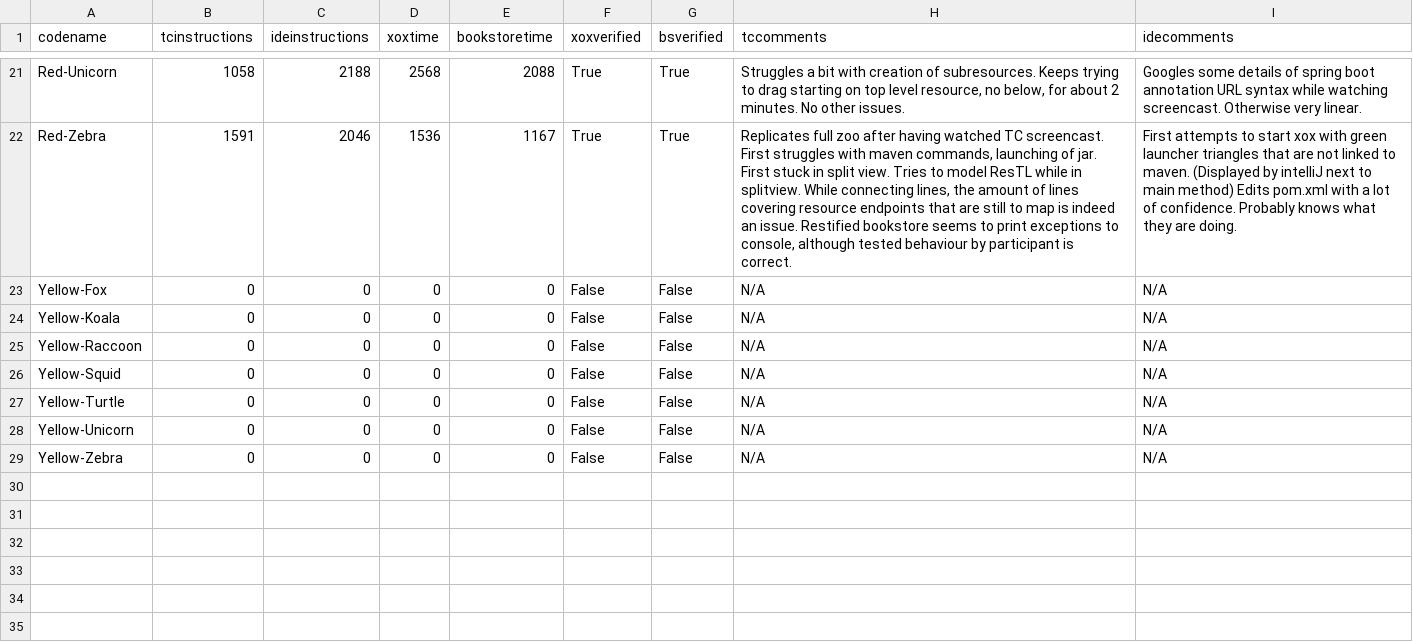
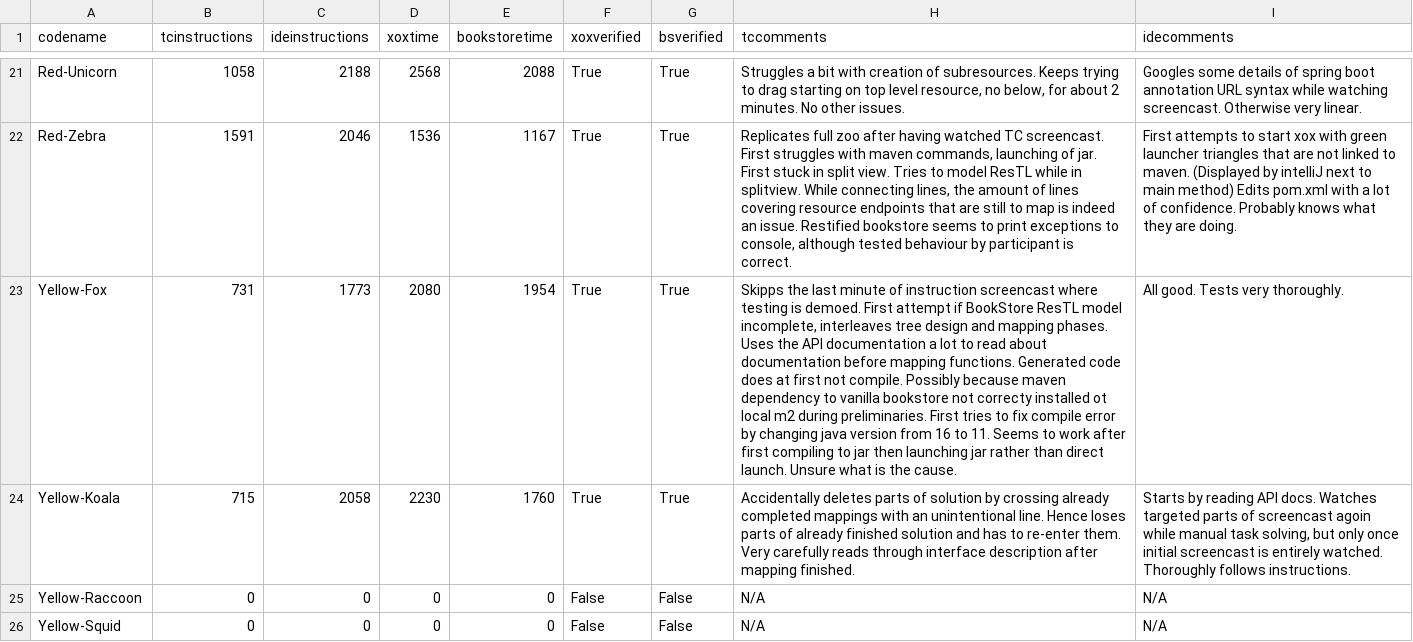
Before and after one commit to m5c/RestifyJupyter, a CSV file: source-csv-files/time.csv, drawn as a sheet; only a part is shown, gaps mark what is left out; the shorter side is filled out with more unchanged rows; the diff names each change by its address in the sheet, - before the commit and + after, or states it on an @@ line.

Commit message:
added time stats for frist two participants of yellow control group. 23 out of 28 done

```diff
--- a/source-csv-files/time.csv
+++ b/source-csv-files/time.csv
-B23 (tcinstructions): 0
+B23 (tcinstructions): 731
-C23 (ideinstructions): 0
+C23 (ideinstructions): 1773
-D23 (xoxtime): 0
+D23 (xoxtime): 2080
-E23 (bookstoretime): 0
+E23 (bookstoretime): 1954
-F23:F24 (xoxverified): False
+F23:F24 (xoxverified): True
-G23:G24 (bsverified): False
+G23:G24 (bsverified): True
-H23 (tccomments): N/A
+H23 (tccomments): Skipps the last minute of instruction screencast where testing is demoed. First attempt if BookStore ResTL model incomplete, interleaves tree design and mapping phases. Uses the API documentation a lot to read about documentation before mapping functions. Generated code does at first not compile. Possibly because maven dependency to vanilla bookstore not correcty installed ot local m2 during preliminaries. First tries to fix compile error by changing java version from 16 to 11. Seems to work after first compiling to jar then launching jar rather than direct launch. Unsure what is the cause.
-I23 (idecomments): N/A
+I23 (idecomments): All good. Tests very thoroughly.
-B24 (tcinstructions): 0
+B24 (tcinstructions): 715
-C24 (ideinstructions): 0
+C24 (ideinstructions): 2058
-D24 (xoxtime): 0
+D24 (xoxtime): 2230
-E24 (bookstoretime): 0
+E24 (bookstoretime): 1760
-H24 (tccomments): N/A
+H24 (tccomments): Accidentally deletes parts of solution by crossing already completed mappings with an unintentional line. Hence loses parts of already finished solution and has to re-enter them. Very carefully reads through interface description after mapping finished.
-I24 (idecomments): N/A
+I24 (idecomments): Starts by reading API docs. Watches targeted parts of screencast agoin while manual task solving, but only once initial screencast is entirely watched. Thoroughly follows instructions.
```
